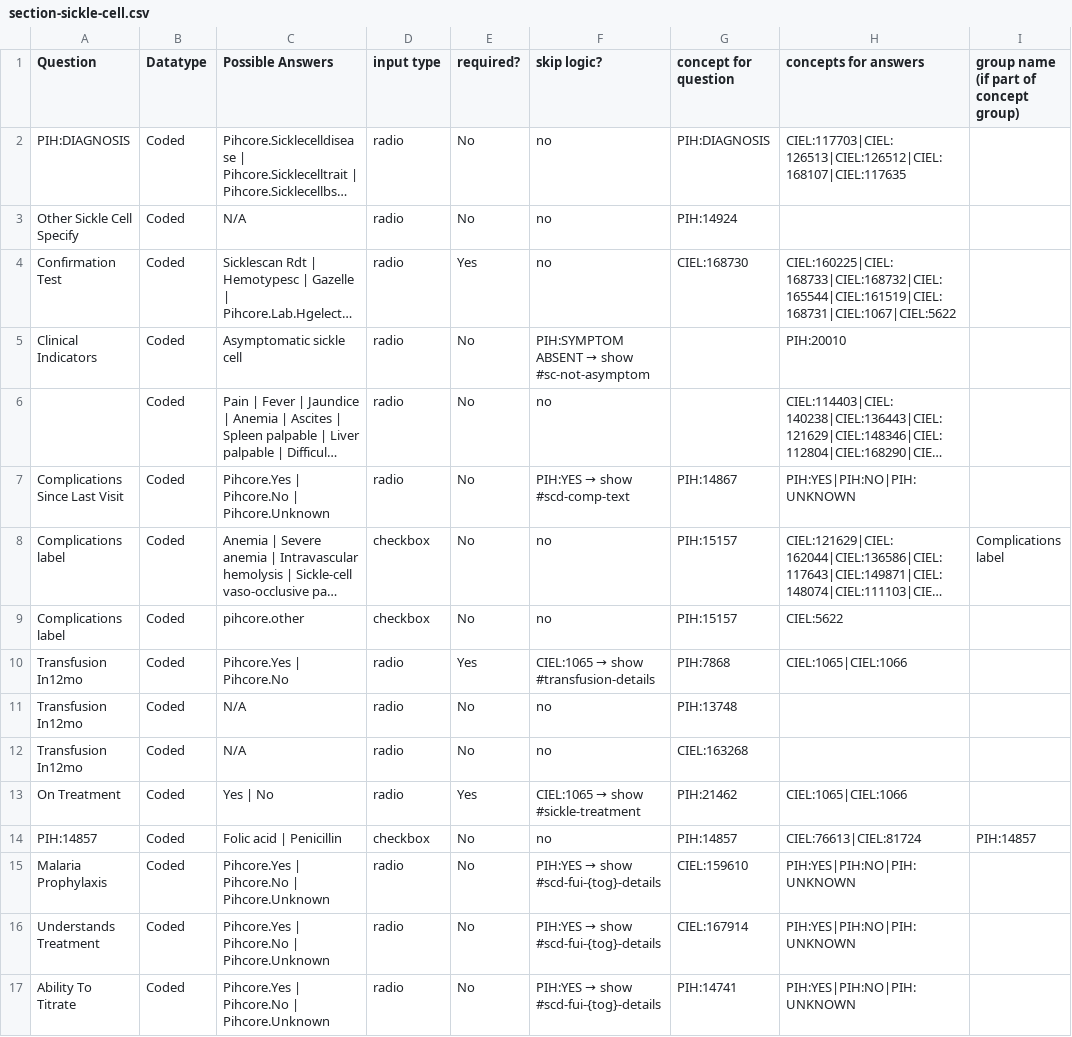
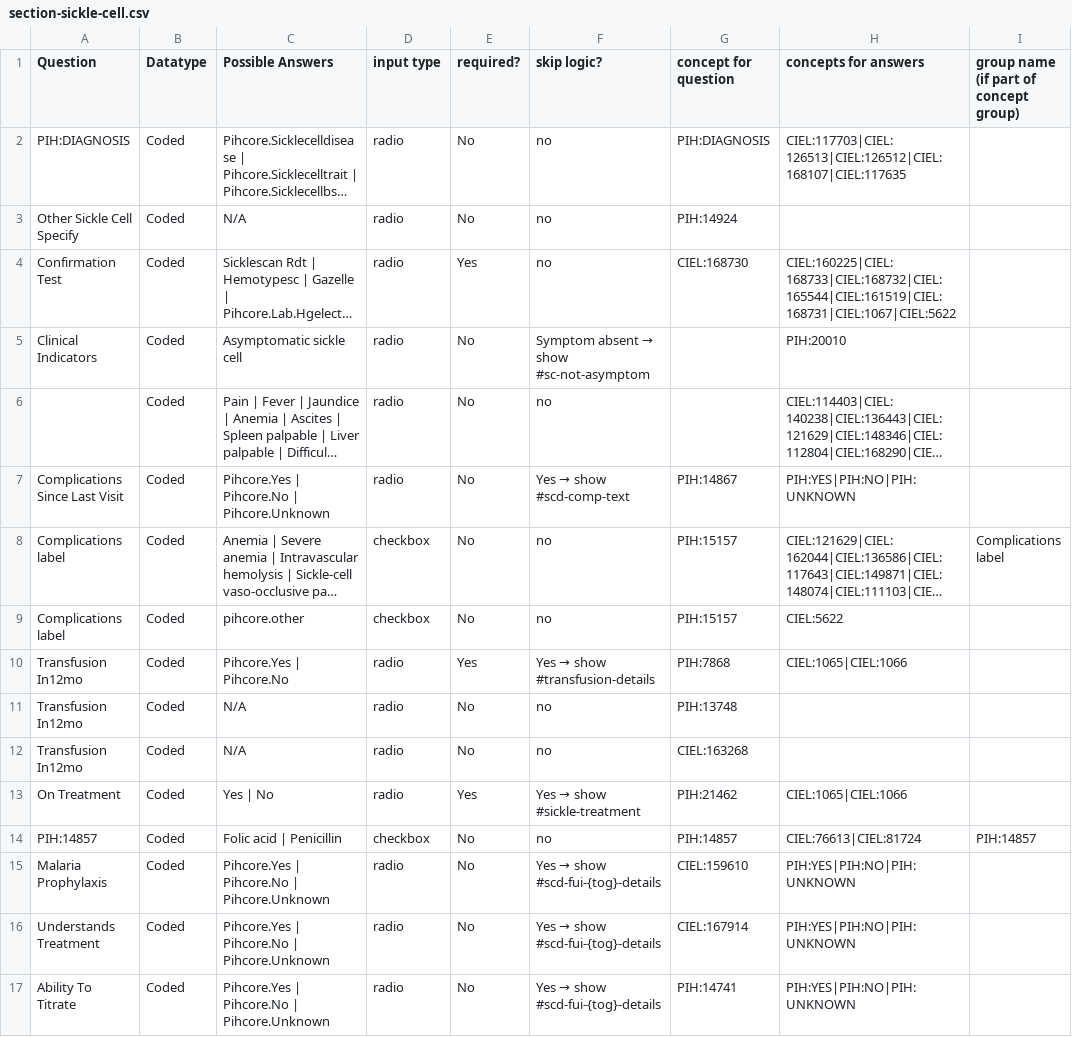
Before and after one commit to PIH/openmrs-config-pihsl, a CSV file: configuration/pih/htmlforms/documentation/section-sickle-cell.csv, drawn as a sheet; only a part is shown; long unchanged cells end in …; the diff covers the shown part only; the diff names each change by its address in the sheet, - before the commit and + after, or states it on an @@ line.

Commit message:
UHM-9281 fix Claude documentation (#341)

```diff
--- a/configuration/pih/htmlforms/documentation/section-sickle-cell.csv
+++ b/configuration/pih/htmlforms/documentation/section-sickle-cell.csv
@@ F5 (skip logic?): PIH:SYMPTOM ABSENT → show #sc-not-asymptom → Symptom absent → show #sc-not-asymptom @@
@@ F7 (skip logic?): PIH:YES → show #scd-comp-text → Yes → show #scd-comp-text @@
@@ F10 (skip logic?): CIEL:1065 → show #transfusion-details → Yes → show #transfusion-details @@
@@ F13 (skip logic?): CIEL:1065 → show #sickle-treatment → Yes → show #sickle-treatment @@
@@ F15:F17 (skip logic?): PIH:YES → show #scd-fui-{tog}-details → Yes → show #scd-fui-{tog}-details @@
```
Also changed, not shown: 9 edited cells elsewhere in this file, configuration/pih/htmlforms/documentation/section-anc-intake.csv, configuration/pih/htmlforms/documentation/section-anc-intake_v3.0.csv, 36 other files.
